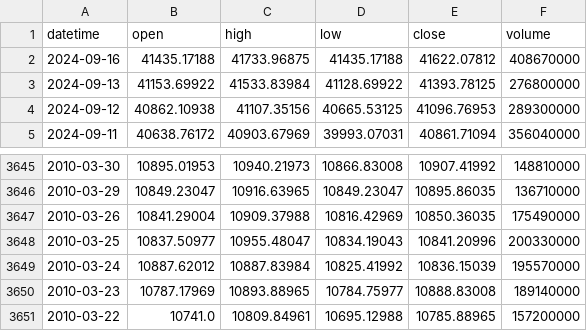
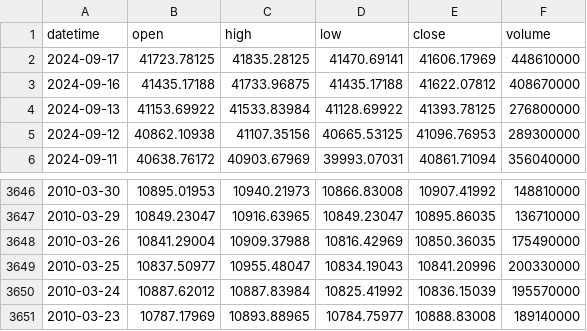
Before and after one commit to AshmanSodhi/index-fund-test, a CSV file: data/DJI.csv, drawn as a sheet; only a part is shown, gaps mark what is left out.

```diff
--- a/data/DJI.csv
+++ b/data/DJI.csv
@@ -1,2 +1,3 @@
 datetime,open,high,low,close,volume
+2024-09-17,41723.78125,41835.28125,41470.69141,41606.17969,448610000
 2024-09-16,41435.17188,41733.96875,41435.17188,41622.07812,408670000
@@ -3650,2 +3651 @@ datetime,open,high,low,close,volume
 2010-03-23,10787.17969,10893.88965,10784.75977,10888.83008,189140000
-2010-03-22,10741.0,10809.84961,10695.12988,10785.88965,157200000
```
Also changed, not shown: data/RUT.csv, data/SnP500.csv, 5 other files.
